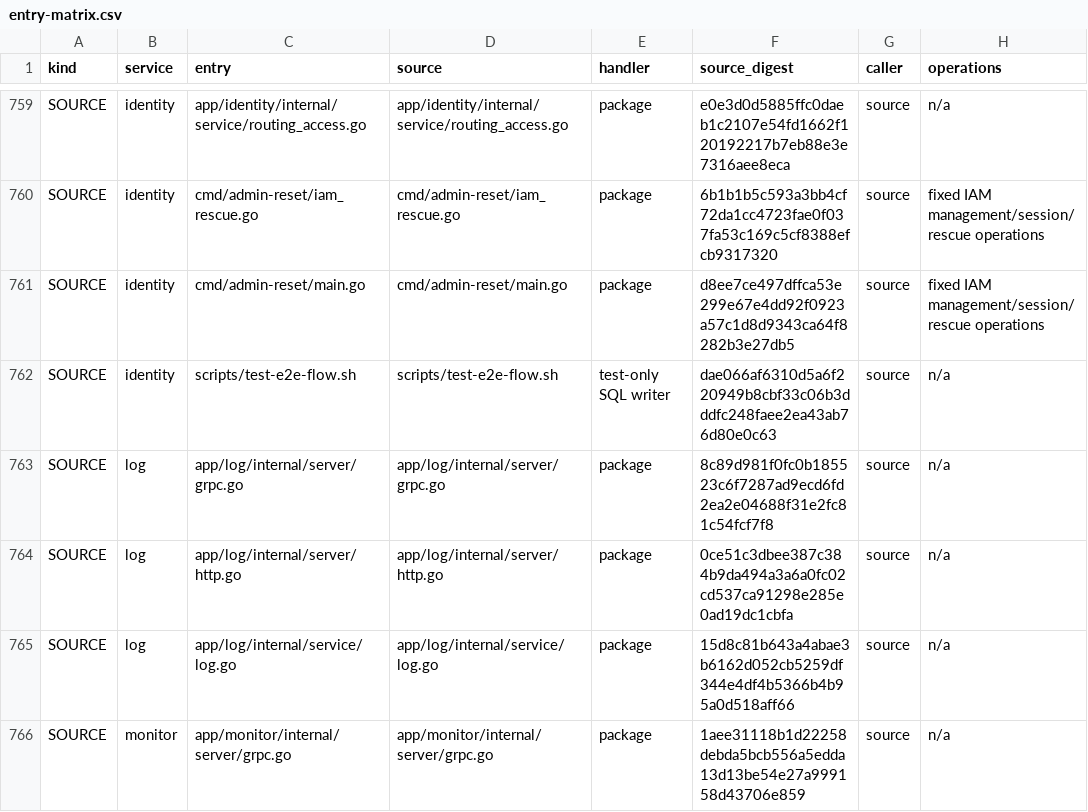
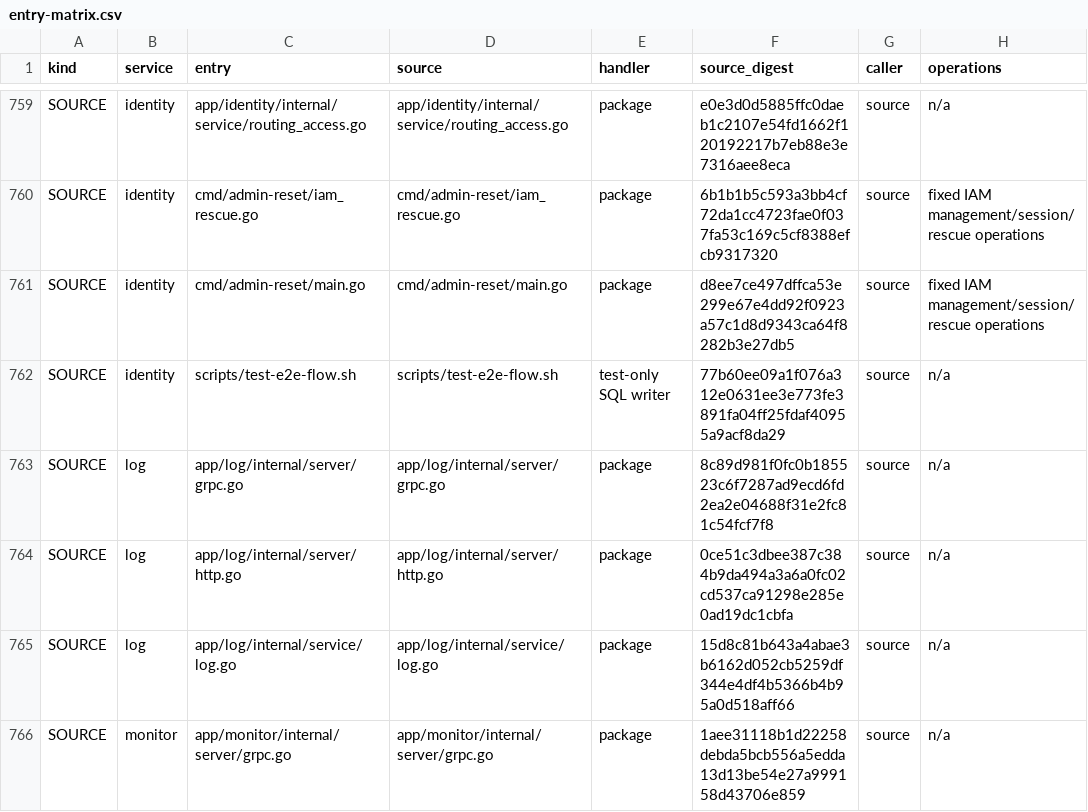
Before and after one commit to mengbin92/micro-one-api, a CSV file: docs/design/rbac/entry-matrix.csv, drawn as a sheet; only a part is shown, gaps mark what is left out; the diff names each change by its address in the sheet, - before the commit and + after, or states it on an @@ line.

Commit message:
test: refresh reviewed E2E fixture source digest
The Compose fixture now creates mock channels through the owner API, but its reviewed source fingerprint still described the old direct SQL seed. The source-drift gate correctly rejected that mismatch.

Refresh only the fixture-script digest after reviewing the remaining test-only quota SQL. Preserve all 831 caller and permission classifications. The RBAC check and its negative-drift tests pass.

```diff
--- a/docs/design/rbac/entry-matrix.csv
+++ b/docs/design/rbac/entry-matrix.csv
-F762 (source_digest): dae066af6310d5a6f220949b8cbf33c06b3dddfc248faee2ea43ab76d80e0c63
+F762 (source_digest): 77b60ee09a1f076a312e0631ee3e773fe3891fa04ff25fdaf40955a9acf8da29
```
